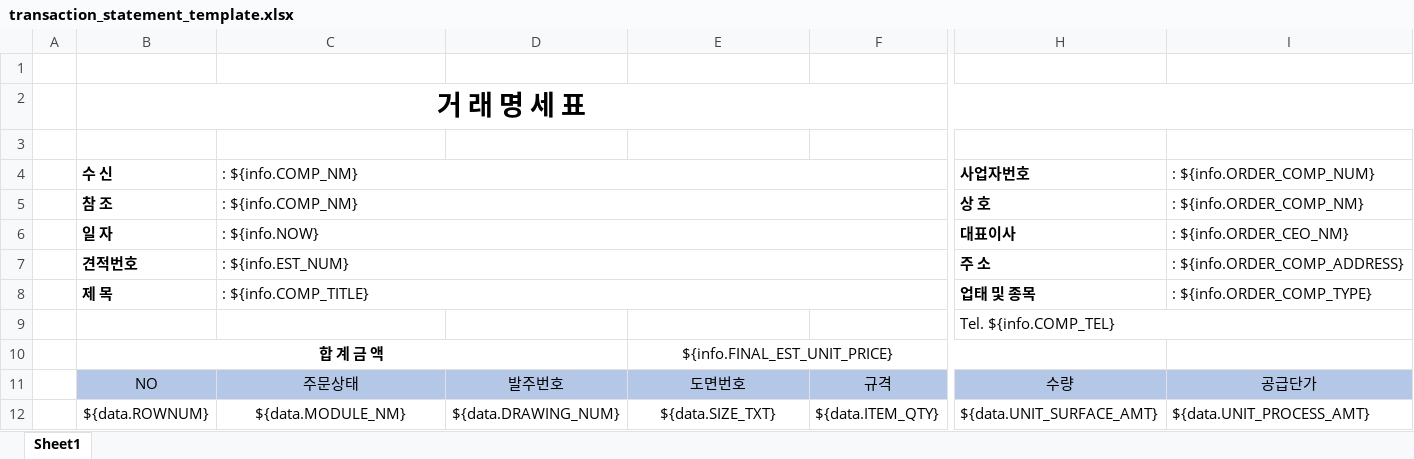
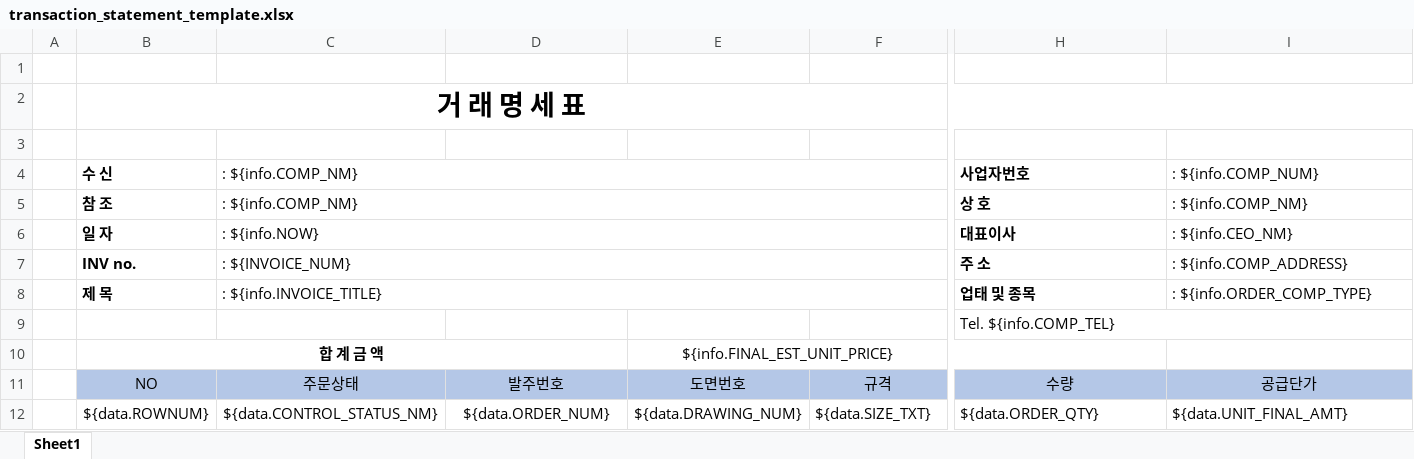
Before and after one commit to kjw46354649/sanner, an Excel workbook: src/main/resources/excelTemplate/transaction_statement_template.xlsx, sheet Sheet1, drawn as a sheet; only a part is shown, gaps mark what is left out; values as stored, in another font and other column widths than the file's, no borders; removed rows and columns are numbered as before the commit, all else as after; rows hold the shown columns only; the diff covers the shown part only; the diff names each change by its address in the sheet, - before the commit and + after, or states it on an @@ line.

Commit message:
거래명세표, 거래명세표 List

```diff
--- a/src/main/resources/excelTemplate/transaction_statement_template.xlsx (sheet Sheet1)
+++ b/src/main/resources/excelTemplate/transaction_statement_template.xlsx (sheet Sheet1)
-I4: : ${info.ORDER_COMP_NUM}
+I4: : ${info.COMP_NUM}
-I5: : ${info.ORDER_COMP_NM}
+I5: : ${info.COMP_NM}
-I6: : ${info.ORDER_CEO_NM}
+I6: : ${info.CEO_NM}
-row 7:  | 견적번호 | : ${info.EST_NUM} |  |  |  | 주 소 | : ${info.ORDER_COMP_ADDRESS}
+row 7:  | INV no. | : ${INVOICE_NUM} |  |  |  | 주 소 | : ${info.COMP_ADDRESS}
-C8: : ${info.COMP_TITLE}
+C8: : ${info.INVOICE_TITLE}
-C12: ${data.MODULE_NM}
+C12: ${data.CONTROL_STATUS_NM}
-D12: ${data.DRAWING_NUM}
+D12: ${data.ORDER_NUM}
-E12: ${data.SIZE_TXT}
+E12: ${data.DRAWING_NUM}
-F12: ${data.ITEM_QTY}
+F12: ${data.SIZE_TXT}
-H12: ${data.UNIT_SURFACE_AMT}
+H12: ${data.ORDER_QTY}
-I12: ${data.UNIT_PROCESS_AMT}
+I12: ${data.UNIT_FINAL_AMT}
```
Also changed, not shown: 3 edited cells elsewhere in this sheet, 8 other files.
